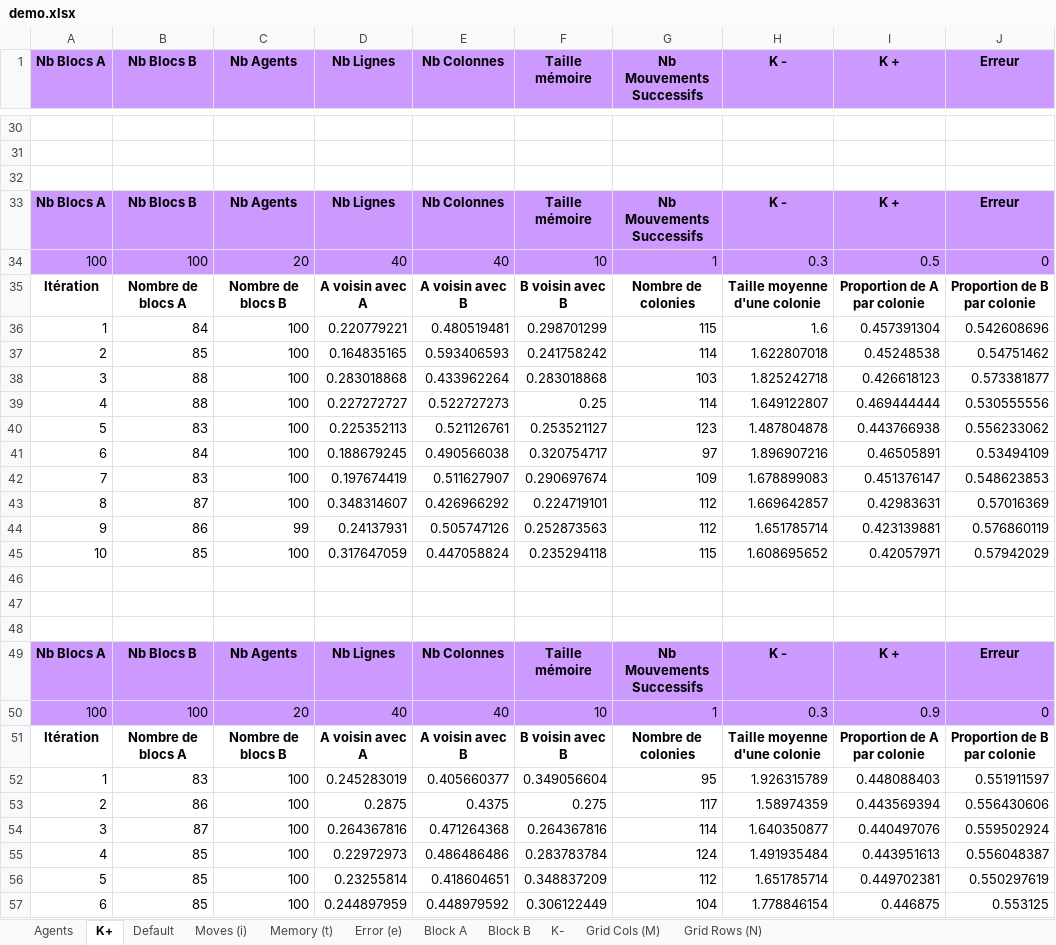
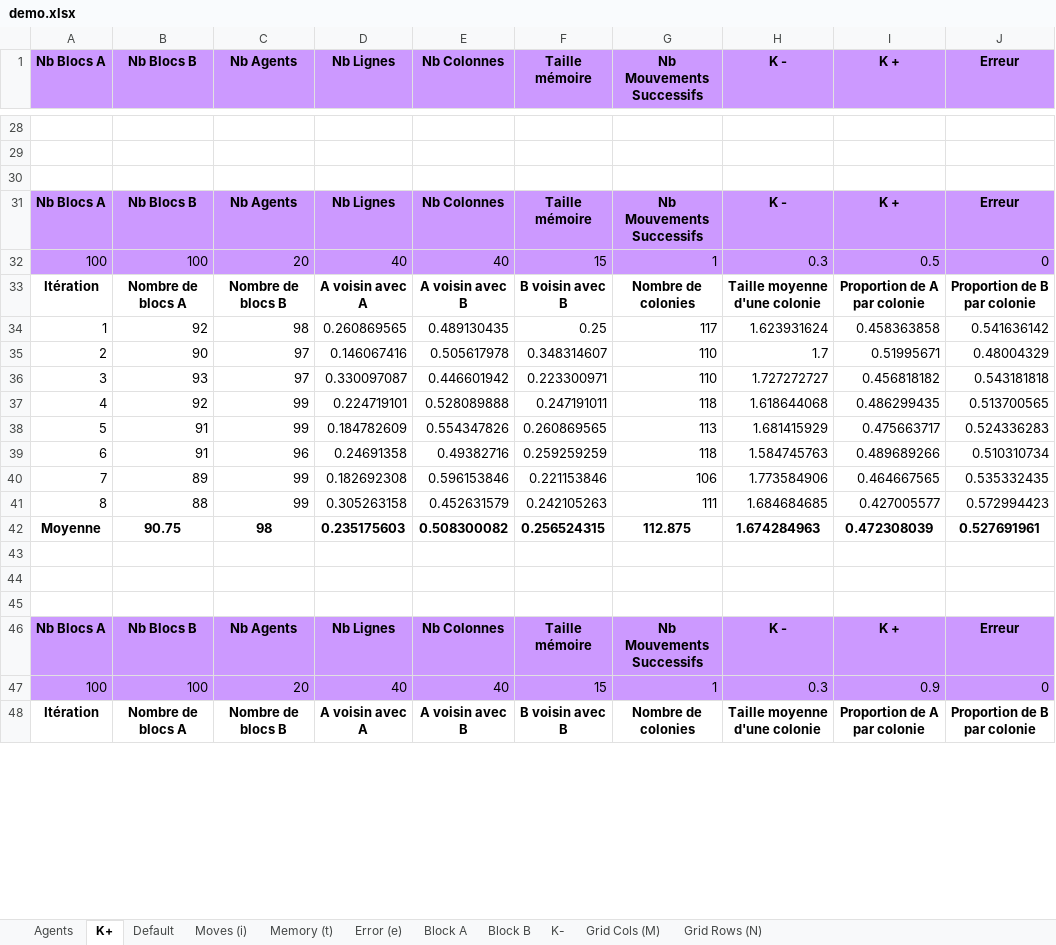
Before and after one commit to dylan-marsangy/5A-SMA-Tri-Collectif, an Excel workbook: extern/demo.xlsx, sheet K+, drawn as a sheet; only a part is shown, gaps mark what is left out; values as stored, in another font and other column widths than the file's, no borders; removed rows and columns are numbered as before the commit, all else as after; the diff covers the shown part only; the diff names each change by its address in the sheet, - before the commit and + after, or states it on an @@ line.

Commit message:
:sparkles: ajout de la moyenne pour chaque run

```diff
--- a/extern/demo.xlsx (sheet K+)
+++ b/extern/demo.xlsx (sheet K+)
-F32 (Taille mémoire): 10
+F32 (Taille mémoire): 15
-row 36: 1 | 84 | 100 | 0.220779221 | 0.480519481 | 0.298701299 | 115 | 1.6 | 0.457391304 | 0.542608696
-row 37: 2 | 85 | 100 | 0.164835165 | 0.593406593 | 0.241758242 | 114 | 1.622807018 | 0.45248538 | 0.54751462
-row 38: 3 | 88 | 100 | 0.283018868 | 0.433962264 | 0.283018868 | 103 | 1.825242718 | 0.426618123 | 0.573381877
-row 39: 4 | 88 | 100 | 0.227272727 | 0.522727273 | 0.25 | 114 | 1.649122807 | 0.469444444 | 0.530555556
-row 40: 5 | 83 | 100 | 0.225352113 | 0.521126761 | 0.253521127 | 123 | 1.487804878 | 0.443766938 | 0.556233062
-row 41: 6 | 84 | 100 | 0.188679245 | 0.490566038 | 0.320754717 | 97 | 1.896907216 | 0.46505891 | 0.53494109
-row 42: 7 | 83 | 100 | 0.197674419 | 0.511627907 | 0.290697674 | 109 | 1.678899083 | 0.451376147 | 0.548623853
-row 43: 8 | 87 | 100 | 0.348314607 | 0.426966292 | 0.224719101 | 112 | 1.669642857 | 0.42983631 | 0.57016369
-row 44: 9 | 86 | 99 | 0.24137931 | 0.505747126 | 0.252873563 | 112 | 1.651785714 | 0.423139881 | 0.576860119
-row 45: 10 | 85 | 100 | 0.317647059 | 0.447058824 | 0.235294118 | 115 | 1.608695652 | 0.42057971 | 0.57942029
+row 34: 1 | 92 | 98 | 0.260869565 | 0.489130435 | 0.25 | 117 | 1.623931624 | 0.458363858 | 0.541636142
+row 35: 2 | 90 | 97 | 0.146067416 | 0.505617978 | 0.348314607 | 110 | 1.7 | 0.51995671 | 0.48004329
+row 36: 3 | 93 | 97 | 0.330097087 | 0.446601942 | 0.223300971 | 110 | 1.727272727 | 0.456818182 | 0.543181818
+row 37: 4 | 92 | 99 | 0.224719101 | 0.528089888 | 0.247191011 | 118 | 1.618644068 | 0.486299435 | 0.513700565
+row 38: 5 | 91 | 99 | 0.184782609 | 0.554347826 | 0.260869565 | 113 | 1.681415929 | 0.475663717 | 0.524336283
+row 39: 6 | 91 | 96 | 0.24691358 | 0.49382716 | 0.259259259 | 118 | 1.584745763 | 0.489689266 | 0.510310734
+row 40: 7 | 89 | 99 | 0.182692308 | 0.596153846 | 0.221153846 | 106 | 1.773584906 | 0.464667565 | 0.535332435
+row 41: 8 | 88 | 99 | 0.305263158 | 0.452631579 | 0.242105263 | 111 | 1.684684685 | 0.427005577 | 0.572994423
+row 42: Moyenne | 90.75 | 98 | 0.235175603 | 0.508300082 | 0.256524315 | 112.875 | 1.674284963 | 0.472308039 | 0.527691961
-F47 (Taille mémoire): 10
+F47 (Taille mémoire): 15
-row 52: 1 | 83 | 100 | 0.245283019 | 0.405660377 | 0.349056604 | 95 | 1.926315789 | 0.448088403 | 0.551911597
-row 53: 2 | 86 | 100 | 0.2875 | 0.4375 | 0.275 | 117 | 1.58974359 | 0.443569394 | 0.556430606
-row 54: 3 | 87 | 100 | 0.264367816 | 0.471264368 | 0.264367816 | 114 | 1.640350877 | 0.440497076 | 0.559502924
-row 55: 4 | 85 | 100 | 0.22972973 | 0.486486486 | 0.283783784 | 124 | 1.491935484 | 0.443951613 | 0.556048387
-row 56: 5 | 85 | 100 | 0.23255814 | 0.418604651 | 0.348837209 | 112 | 1.651785714 | 0.449702381 | 0.550297619
-row 57: 6 | 85 | 100 | 0.244897959 | 0.448979592 | 0.306122449 | 104 | 1.778846154 | 0.446875 | 0.553125
```
Also changed, not shown: 27 added rows, 24 removed rows and 2 edited cells elsewhere in this sheet, sheet Error (e), sheet Agents, sheet K-, sheet Moves (i), sheet Grid Cols (M), sheet Grid Rows (N), 4 more sheets, 1 other file.
